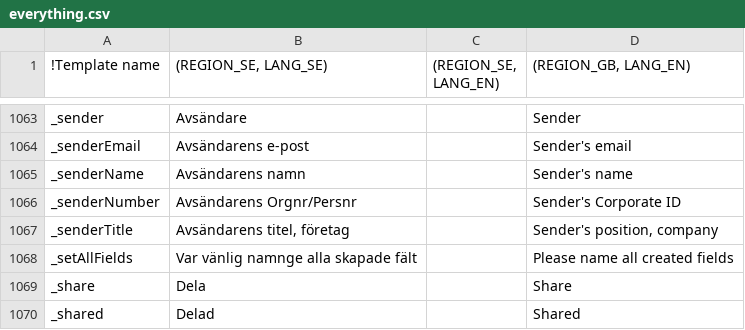
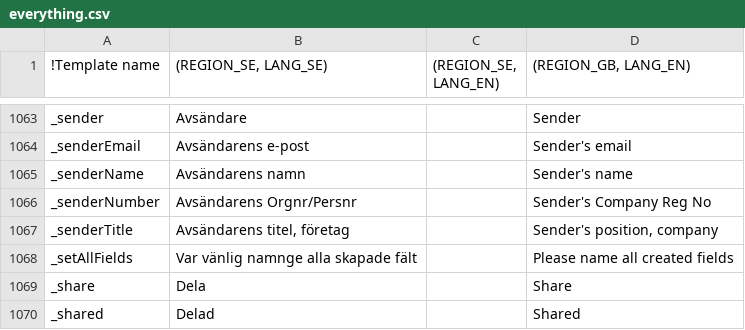
Before and after one commit to scrive/scrive-apidocs, a CSV file: texts/everything.csv, drawn as a sheet; only a part is shown, gaps mark what is left out; the diff covers the shown part only; the diff names each change by its address in the sheet, - before the commit and + after, or states it on an @@ line.

Commit message:
change the fields required for self upgrade to company

```diff
--- a/texts/everything.csv
+++ b/texts/everything.csv
-D1066 ((REGION_GB, LANG_EN)): Sender's Corporate ID
+D1066 ((REGION_GB, LANG_EN)): Sender's Company Reg No
```
Also changed, not shown: 5 edited cells elsewhere in this file, 3 other files.
